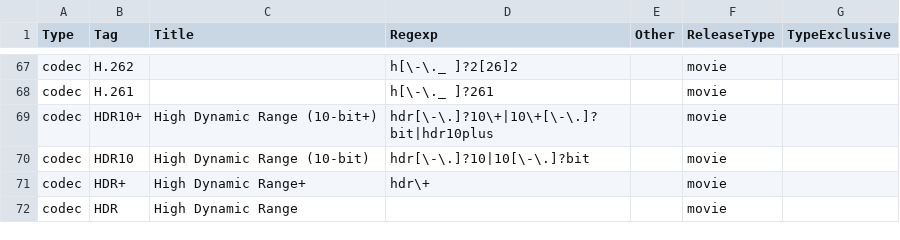
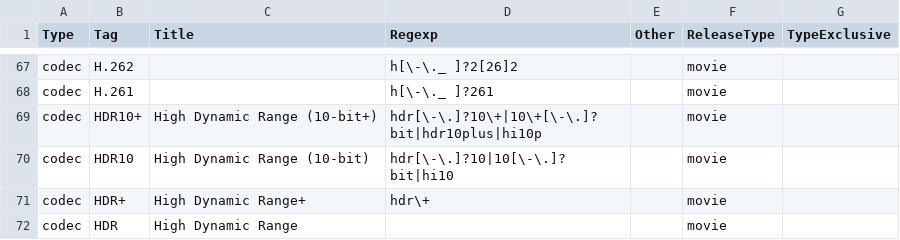
Before and after one commit to moistari/rls, a CSV file: taginfo/taginfo.csv, drawn as a sheet; only a part is shown, gaps mark what is left out.

Commit message:
fixing group parsing and other bad tag matching

```diff
--- a/taginfo/taginfo.csv
+++ b/taginfo/taginfo.csv
@@ -68,4 +68,4 @@ codec,H.262,,h[\-\._ ]?2[26]2,,movie,
 codec,H.261,,h[\-\._ ]?261,,movie,
-codec,HDR10+,High Dynamic Range (10-bit+),hdr[\-\.]?10\+|10\+[\-\.]?bit|hdr10plus,,movie,
-codec,HDR10,High Dynamic Range (10-bit),hdr[\-\.]?10|10[\-\.]?bit,,movie,
+codec,HDR10+,High Dynamic Range (10-bit+),hdr[\-\.]?10\+|10\+[\-\.]?bit|hdr10plus|hi10p,,movie,
+codec,HDR10,High Dynamic Range (10-bit),hdr[\-\.]?10|10[\-\.]?bit|hi10,,movie,
 codec,HDR+,High Dynamic Range+,hdr\+,,movie,
```
Also changed, not shown: 3 other files.
